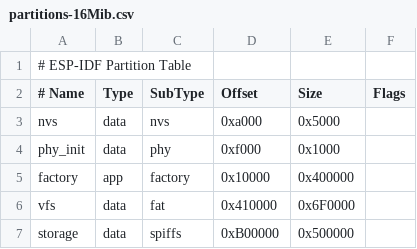
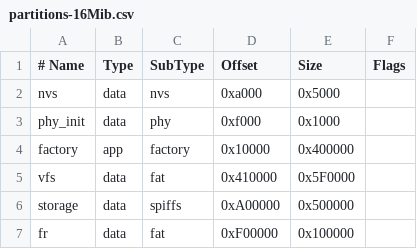
Before and after one commit to liu-lei8/esp32s3, a CSV file: ai_who/partitions-16Mib.csv, drawn as a sheet.

```diff
--- a/ai_who/partitions-16Mib.csv
+++ b/ai_who/partitions-16Mib.csv
@@ -1,2 +1 @@
-# ESP-IDF Partition Table
 # Name,   Type, SubType, Offset,   Size,     Flags
@@ -5,3 +4,4 @@ phy_init, data, phy,     0xf000,   0x1000,
 factory,  app,  factory, 0x10000,  0x400000,
-vfs,      data, fat,     0x410000, 0x6F0000,
-storage,  data, spiffs,  0xB00000, 0x500000,
+vfs,      data, fat,     0x410000, 0x5F0000,
+storage,  data, spiffs,  0xA00000, 0x500000,
+fr,       data, fat,     0xF00000, 0x100000,
```
Also changed, not shown: 10 other files.
